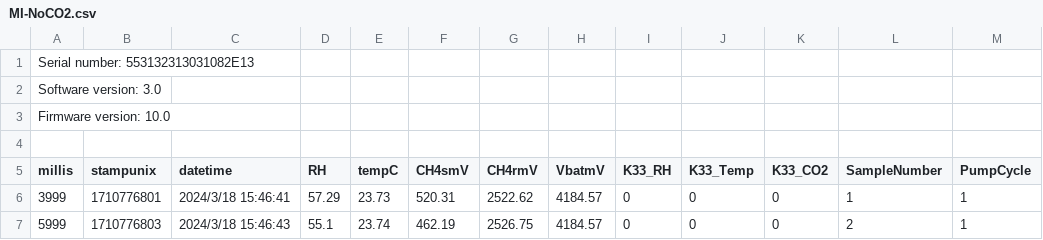
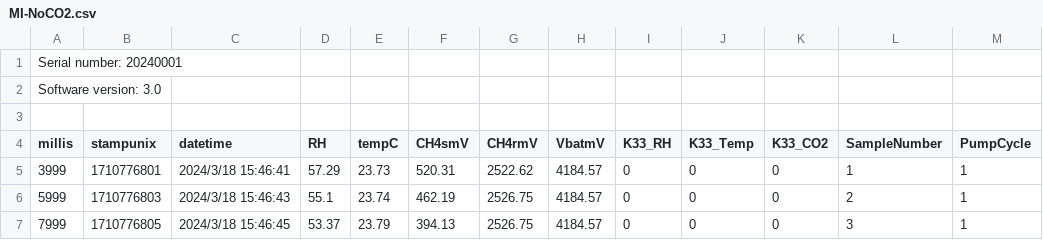
Before and after one commit to JonasStage/OnlineFluxSeparator, a CSV file: demo/MI-NoCO2.csv, drawn as a sheet; only a part is shown; the shorter side is filled out with more unchanged rows; rows hold the shown columns only; the diff names each change by its address in the sheet, - before the commit and + after, or states it on an @@ line.

```diff
--- a/demo/MI-NoCO2.csv
+++ b/demo/MI-NoCO2.csv
-A1 (millis): Serial number: 553132313031082E13
+A1 (millis): Serial number: 20240001
-row 3: Firmware version: 10.0
```
Also changed, not shown: 1 other file.
